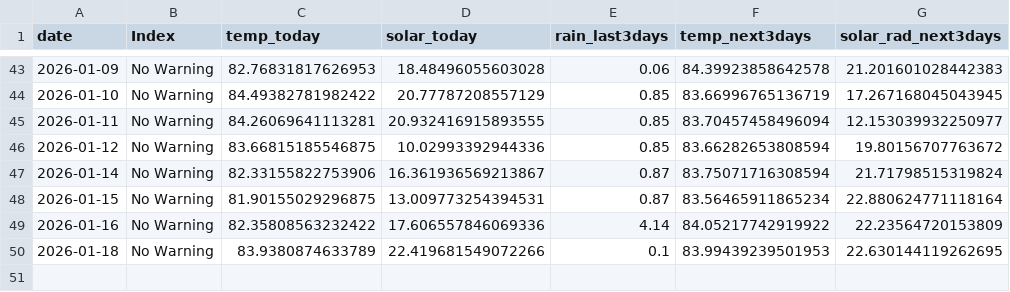
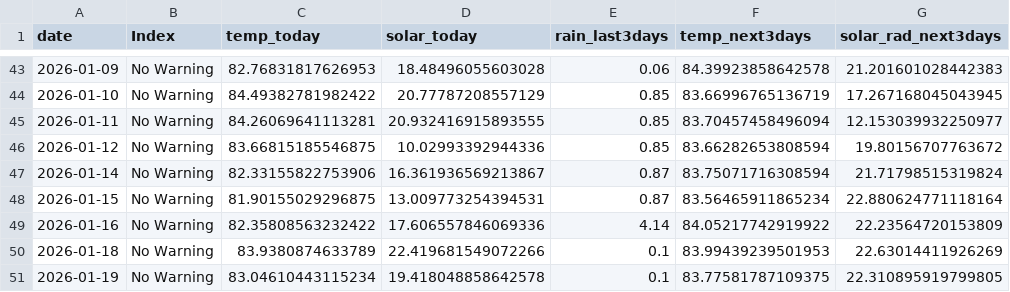
Before and after one commit to pacioos/palau-dashboard, a CSV file: data/history.csv, drawn as a sheet; only a part is shown, gaps mark what is left out.

```diff
--- a/data/history.csv
+++ b/data/history.csv
@@ -49,2 +49,3 @@ date,Index,temp_today,solar_today,rain_last3days,temp_next3days,solar_rad_next3d
 2026-01-16,No Warning,82.35808563232422,17.606557846069336,4.14,84.05217742919922,22.23564720153809
-2026-01-18,No Warning,83.9380874633789,22.419681549072266,0.1,83.99439239501953,22.630144119262695
+2026-01-18,No Warning,83.9380874633789,22.419681549072266,0.1,83.99439239501953,22.63014411926269
+2026-01-19,No Warning,83.04610443115234,19.418048858642578,0.1,83.77581787109375,22.310895919799805
```
Also changed, not shown: 1 other file.
